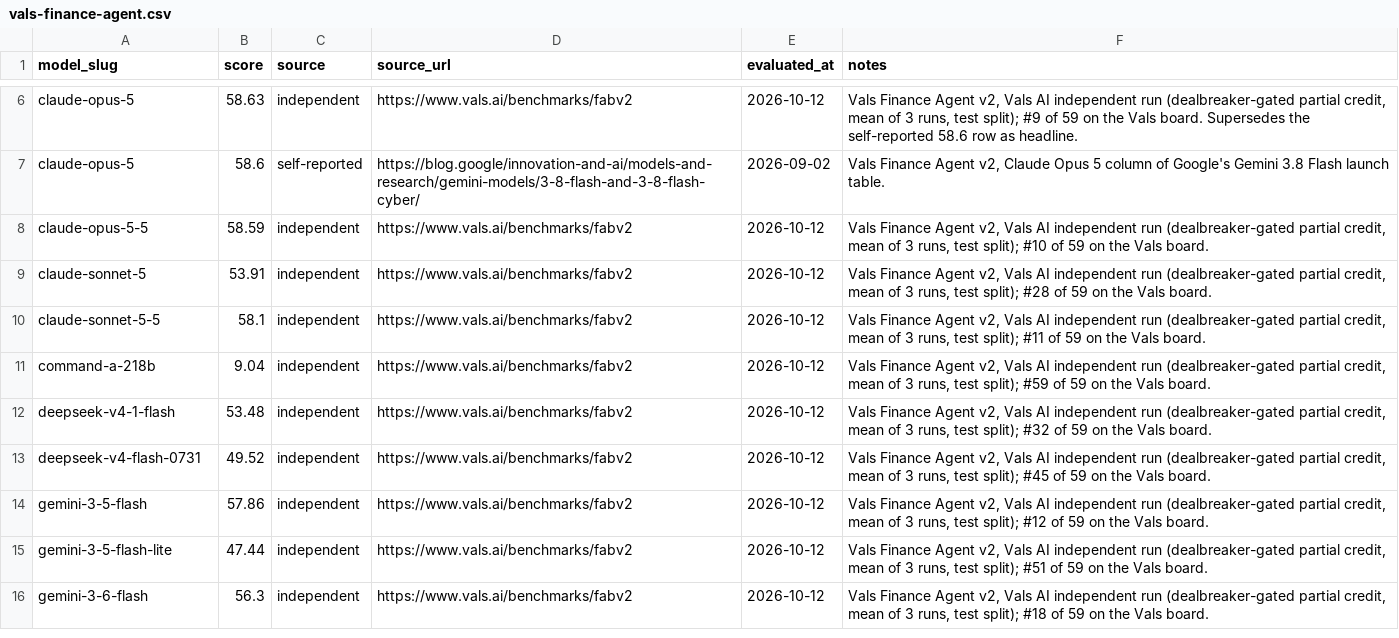
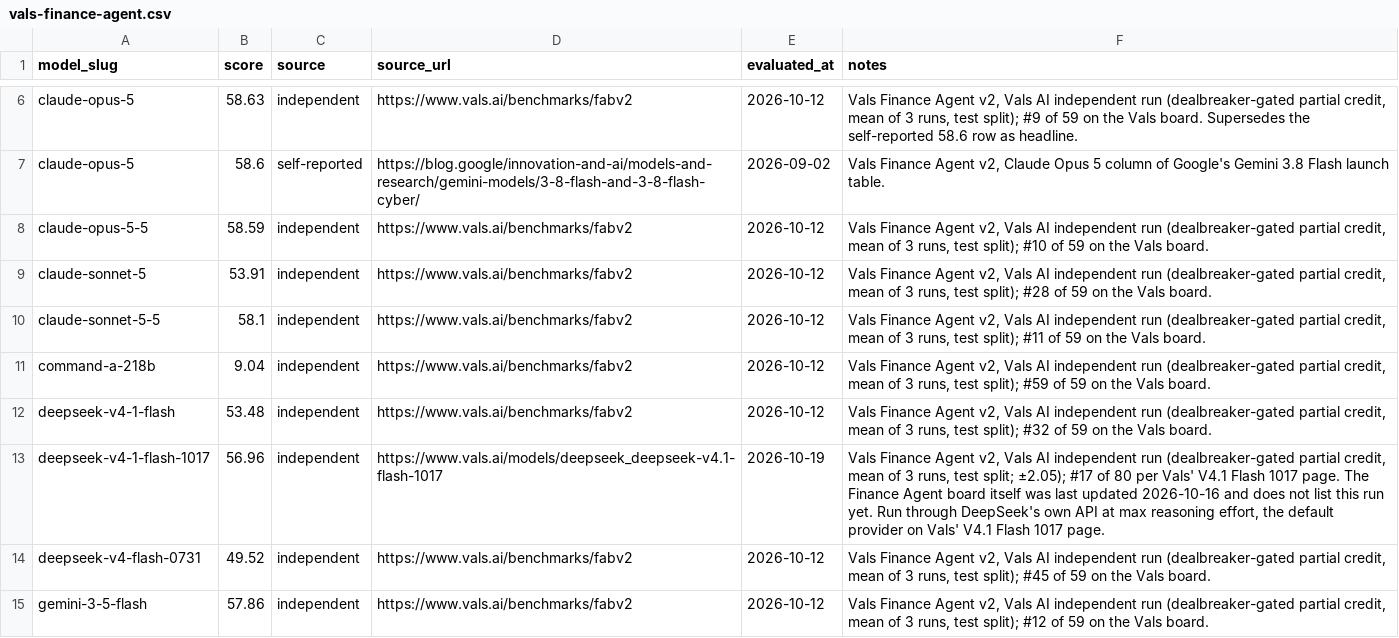
Before and after one commit to punitarani/modelbeats, a CSV file: data/results/vals-finance-agent.csv, drawn as a sheet; only a part is shown, gaps mark what is left out; the shorter side is filled out with more unchanged rows.

```diff
--- a/data/results/vals-finance-agent.csv
+++ b/data/results/vals-finance-agent.csv
@@ -12,2 +12,3 @@ command-a-218b,9.04,independent,https://www.vals.ai/benchmarks/fabv2,2026-10-12,
 deepseek-v4-1-flash,53.48,independent,https://www.vals.ai/benchmarks/fabv2,2026-10-12,"Vals Finance Agent v2, Vals AI independent run (dealbreaker-gated partial credit, mean of 3 runs, test split); #32 of 59 on the Vals board."
+deepseek-v4-1-flash-1017,56.96,independent,https://www.vals.ai/models/deepseek_deepseek-v4.1-flash-1017,2026-10-19,"Vals Finance Agent v2, Vals AI independent run (dealbreaker-gated partial credit, mean of 3 runs, test split; ±2.05); #17 of 80 per Vals' V4.1 Flash 1017 page. The Finance Agent board itself was last updated 2026-10-16 and does not list this run yet. Run through DeepSeek's own API at max reasoning effort, the default provider on Vals' V4.1 Flash 1017 page."
 deepseek-v4-flash-0731,49.52,independent,https://www.vals.ai/benchmarks/fabv2,2026-10-12,"Vals Finance Agent v2, Vals AI independent run (dealbreaker-gated partial credit, mean of 3 runs, test split); #45 of 59 on the Vals board."
```
Also changed, not shown: data/results/harvey-legal-agent.csv, data/results/terminal-bench-4.csv, 6 other files.
